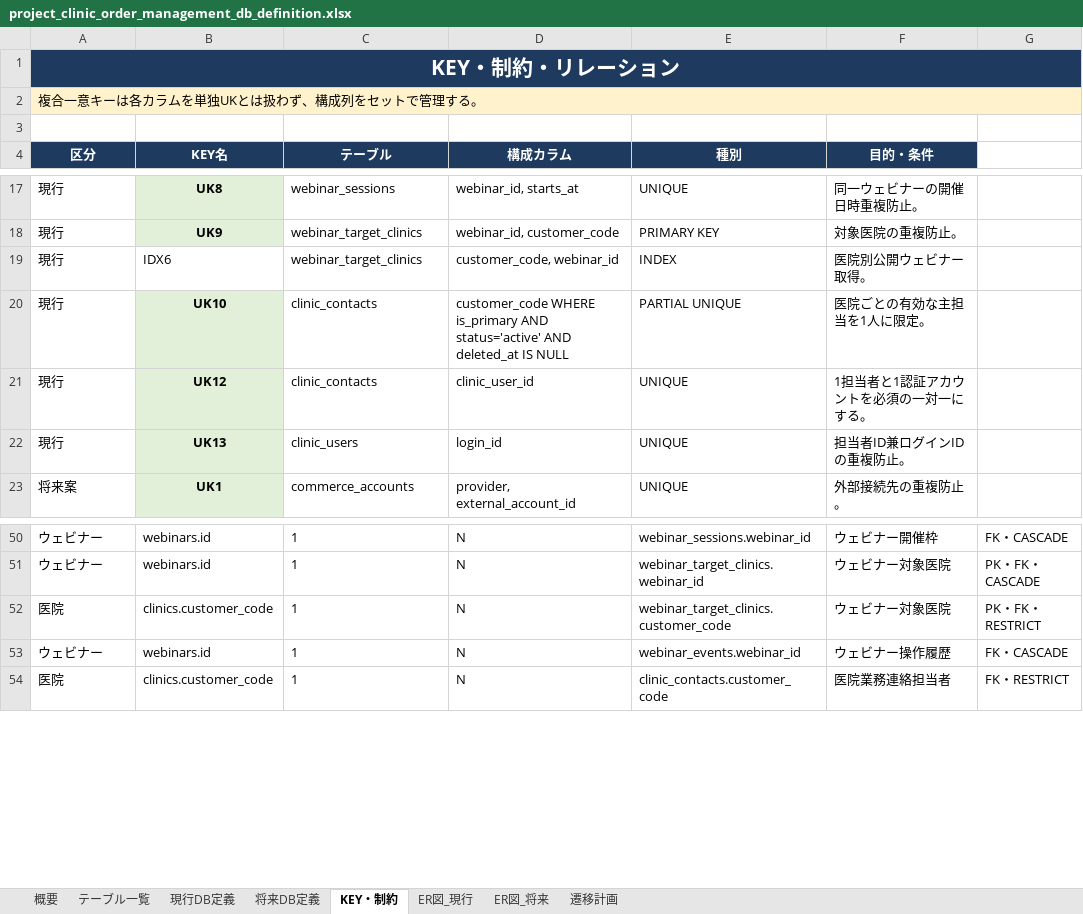
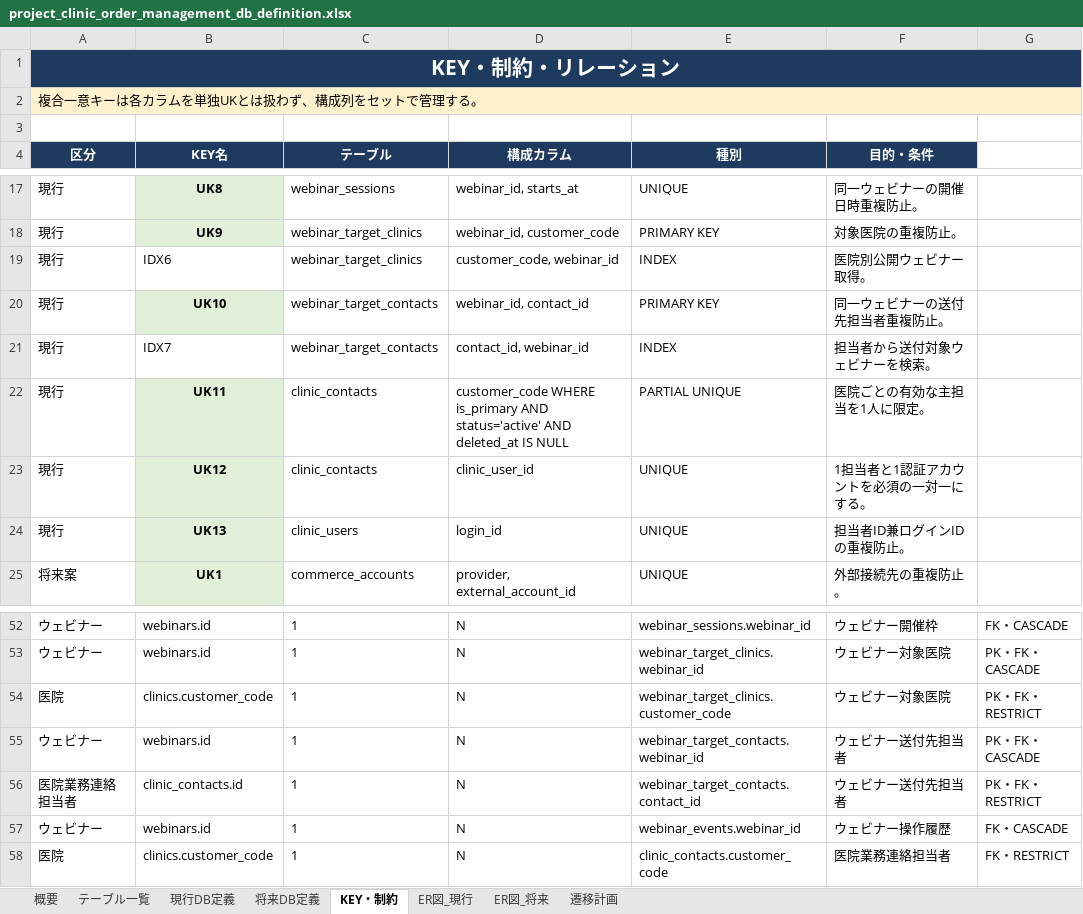
Before and after one commit to masashi-sketch/dental-portal, an Excel workbook: project_clinic_order_management_db_definition.xlsx, sheet KEY・制約, drawn as a sheet; only a part is shown, gaps mark what is left out; values as stored, in another font and other column widths than the file's, no borders; addresses are those after the commit; the diff names each change by its address in the sheet, - before the commit and + after, or states it on an @@ line.

Commit message:
feat: automate Google Meet webinar invitations

```diff
--- a/project_clinic_order_management_db_definition.xlsx (sheet KEY・制約)
+++ b/project_clinic_order_management_db_definition.xlsx (sheet KEY・制約)
+row 20: 現行 | UK10 | webinar_target_contacts | webinar_id, contact_id | PRIMARY KEY | 同一ウェビナーの送付先担当者重複防止。
+row 21: 現行 | IDX7 | webinar_target_contacts | contact_id, webinar_id | INDEX | 担当者から送付対象ウェビナーを検索。
-B22 (KEY名): UK10
+B22 (KEY名): UK11
+row 55: ウェビナー | webinars.id | 1 | N | webinar_target_contacts.webinar_id | ウェビナー送付先担当者 | PK・FK・CASCADE
+row 56: 医院業務連絡担当者 | clinic_contacts.id | 1 | N | webinar_target_contacts.contact_id | ウェビナー送付先担当者 | PK・FK・RESTRICT
```
Also changed, not shown: sheet 現行DB定義, sheet ER図_現行, sheet テーブル一覧, 28 other files.
